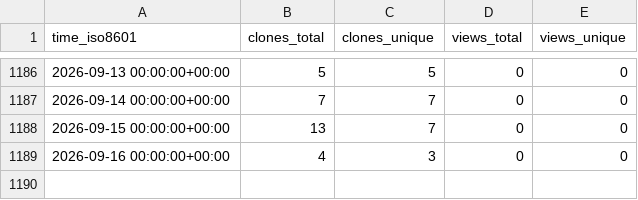
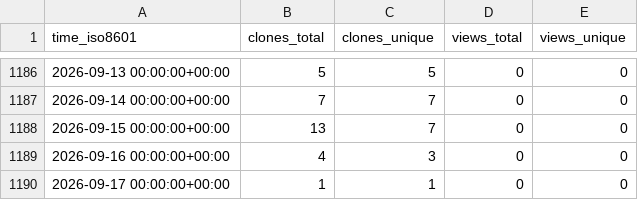
Before and after one commit to yinlinchen/Intro-to-Serverless, a CSV file: yinlinchen/Intro-to-Serverless/ghrs-data/views_clones_aggregate.csv, drawn as a sheet; only a part is shown, gaps mark what is left out; the diff names each change by its address in the sheet, - before the commit and + after, or states it on an @@ line.

```diff
--- a/yinlinchen/Intro-to-Serverless/ghrs-data/views_clones_aggregate.csv
+++ b/yinlinchen/Intro-to-Serverless/ghrs-data/views_clones_aggregate.csv
+row 1190: 2026-09-17 00:00:00+00:00 | 1 | 1 | 0 | 0
```
Also changed, not shown: 1 other file.
